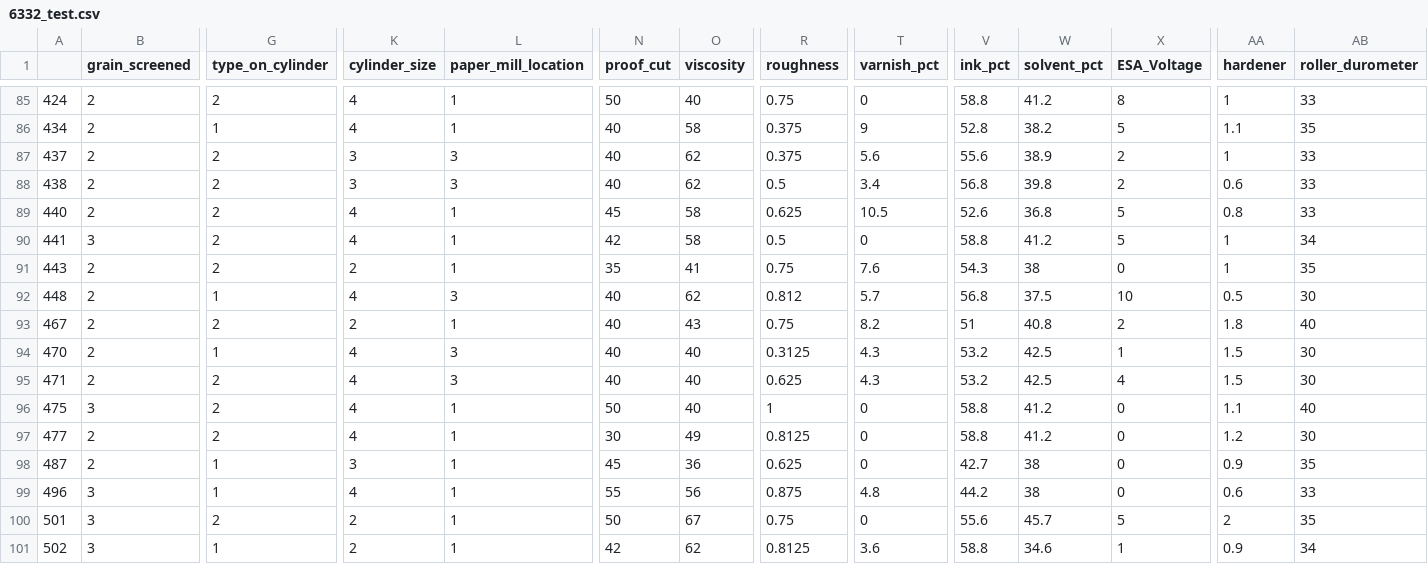
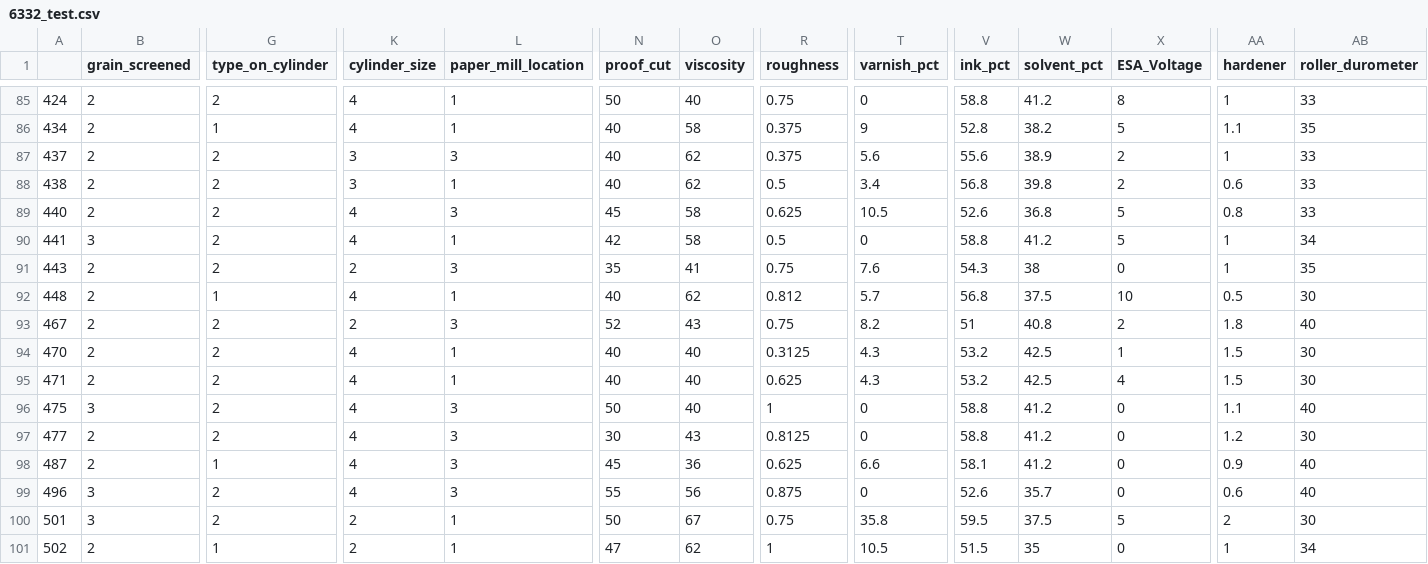
Before and after one commit to arctickey/WB_PD2, a CSV file: imputed_data/mice/6332_test.csv, drawn as a sheet; only a part is shown, gaps mark what is left out; the diff covers the shown part only; the diff names each change by its address in the sheet, - before the commit and + after, or states it on an @@ line.

```diff
--- a/imputed_data/mice/6332_test.csv
+++ b/imputed_data/mice/6332_test.csv
-L88 (paper_mill_location): 3
+L88 (paper_mill_location): 1
-L89 (paper_mill_location): 1
+L89 (paper_mill_location): 3
-L91 (paper_mill_location): 1
+L91 (paper_mill_location): 3
-L92 (paper_mill_location): 3
+L92 (paper_mill_location): 1
-L93 (paper_mill_location): 1
+L93 (paper_mill_location): 3
-N93 (proof_cut): 40
+N93 (proof_cut): 52
-G94 (type_on_cylinder): 1
+G94 (type_on_cylinder): 2
-L94:L95 (paper_mill_location): 3
+L94:L95 (paper_mill_location): 1
-L96:L99 (paper_mill_location): 1
+L96:L99 (paper_mill_location): 3
-O97 (viscosity): 49
+O97 (viscosity): 43
-K98 (cylinder_size): 3
+K98 (cylinder_size): 4
-T98 (varnish_pct): 0
+T98 (varnish_pct): 6.6
-V98 (ink_pct): 42.7
+V98 (ink_pct): 58.1
-W98 (solvent_pct): 38
+W98 (solvent_pct): 41.2
-AB98 (roller_durometer): 35
+AB98 (roller_durometer): 40
-G99 (type_on_cylinder): 1
+G99 (type_on_cylinder): 2
-T99 (varnish_pct): 4.8
+T99 (varnish_pct): 0
-V99 (ink_pct): 44.2
+V99 (ink_pct): 52.6
-W99 (solvent_pct): 38
+W99 (solvent_pct): 35.7
-AB99 (roller_durometer): 33
+AB99 (roller_durometer): 40
-T100 (varnish_pct): 0
+T100 (varnish_pct): 35.8
-V100 (ink_pct): 55.6
+V100 (ink_pct): 59.5
-W100 (solvent_pct): 45.7
+W100 (solvent_pct): 37.5
-AB100 (roller_durometer): 35
+AB100 (roller_durometer): 30
-B101 (grain_screened): 3
+B101 (grain_screened): 2
-N101 (proof_cut): 42
+N101 (proof_cut): 47
-R101 (roughness): 0.8125
+R101 (roughness): 1
-T101 (varnish_pct): 3.6
+T101 (varnish_pct): 10.5
-V101 (ink_pct): 58.8
+V101 (ink_pct): 51.5
-W101 (solvent_pct): 34.6
+W101 (solvent_pct): 35
-X101 (ESA_Voltage): 1
+X101 (ESA_Voltage): 0
-AA101 (hardener): 0.9
+AA101 (hardener): 1
```
Also changed, not shown: 79 edited cells elsewhere in this file, imputed_data/median/6332_test.csv, imputed_data/median/6332_train.csv, 7 other files.
